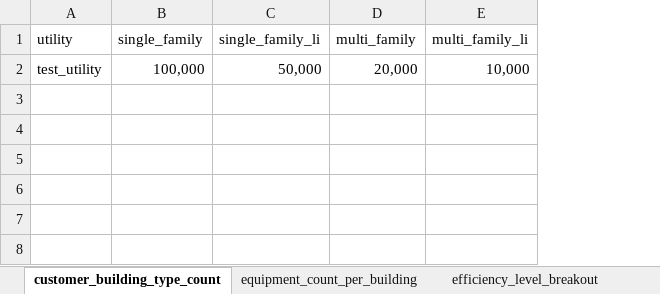
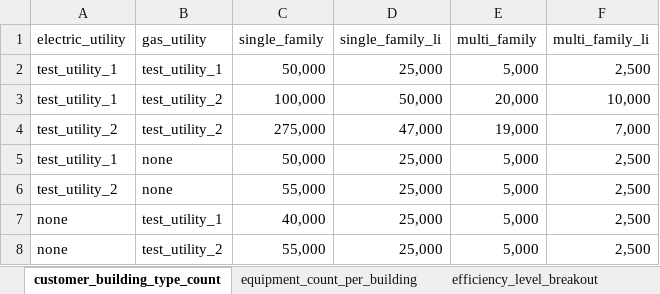
Before and after one commit to ajjNV5/market_inputs, an Excel workbook: input/02_market_characterization.xlsx, sheet customer_building_type_count, drawn as a sheet; values as stored, in another font and other column widths than the file's, no borders; removed rows and columns are numbered as before the commit, all else as after; the diff names each change by its address in the sheet, - before the commit and + after, or states it on an @@ line.

```diff
--- a/input/02_market_characterization.xlsx (sheet customer_building_type_count)
+++ b/input/02_market_characterization.xlsx (sheet customer_building_type_count)
-column A (utility), row 2: test_utility
+column A (electric_utility), row 3: test_utility_1
+column B (gas_utility), row 3: test_utility_2
+row 2: test_utility_1 | test_utility_1 | 50,000 | 25,000 | 5,000 | 2,500
+row 4: test_utility_2 | test_utility_2 | 275,000 | 47,000 | 19,000 | 7,000
+row 5: test_utility_1 | none | 50,000 | 25,000 | 5,000 | 2,500
+row 6: test_utility_2 | none | 55,000 | 25,000 | 5,000 | 2,500
+row 7: none | test_utility_1 | 40,000 | 25,000 | 5,000 | 2,500
+row 8: none | test_utility_2 | 55,000 | 25,000 | 5,000 | 2,500
```
Also changed, not shown: sheet efficiency_level_breakout, df_yr1.xlsx, 11 other files.
